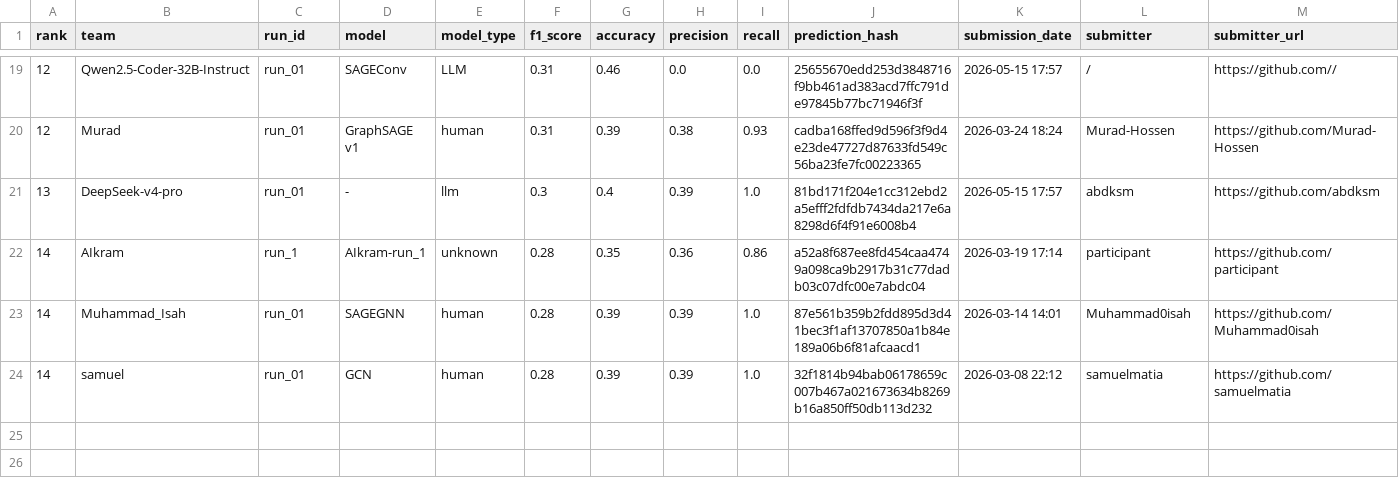
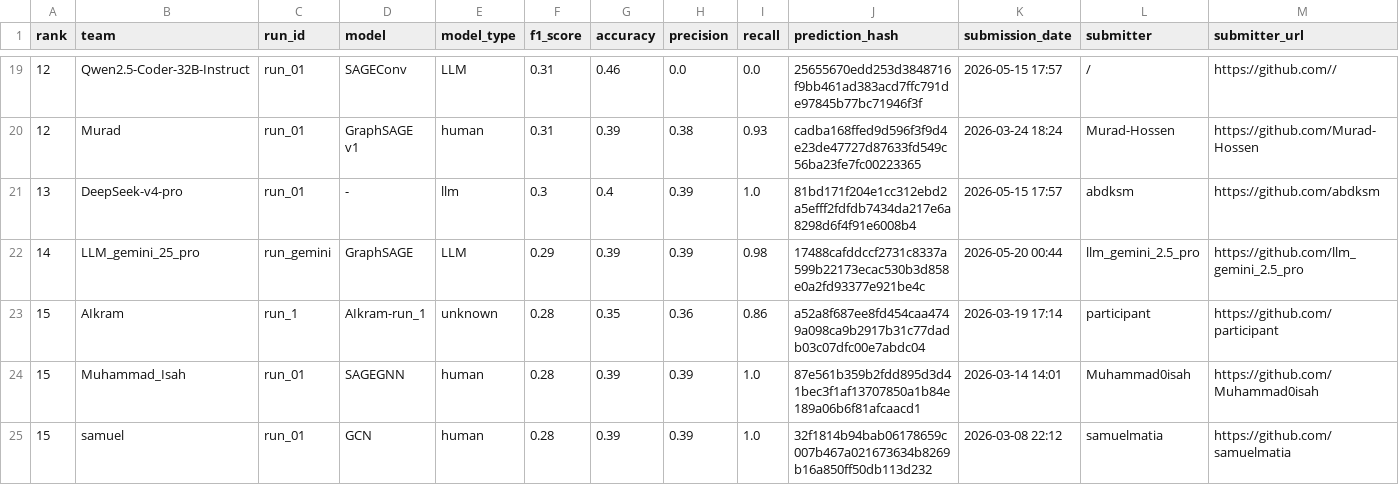
Before and after one commit to Mubarraqqq/gnn-challenge, a CSV file: docs/leaderboard.csv, drawn as a sheet; only a part is shown, gaps mark what is left out; addresses are those after the commit; rows hold the shown columns only; the diff names each change by its address in the sheet, - before the commit and + after, or states it on an @@ line.

```diff
--- a/docs/leaderboard.csv
+++ b/docs/leaderboard.csv
+row 22: 14 | LLM_gemini_25_pro | run_gemini | GraphSAGE | LLM | 0.29 | 0.39 | 0.39 | 0.98 | 17488cafddccf2731c8337a599b22173ecac530b3d858e0a2fd93377e921be4c | 2026-05-20 00:44 | llm_gemini_2.5_pro | https://github.com/llm_gemini_2.5_pro
-A23:A25 (rank): 14
+A23:A25 (rank): 15
```
Also changed, not shown: leaderboard/leaderboard.csv, 1 other file.
